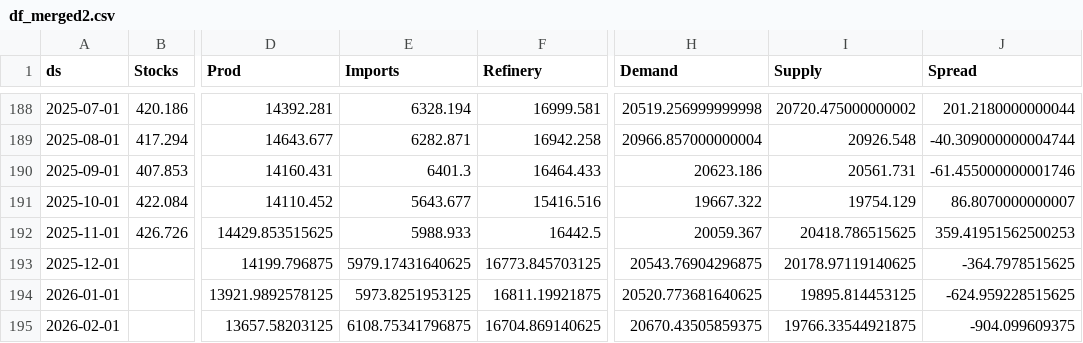
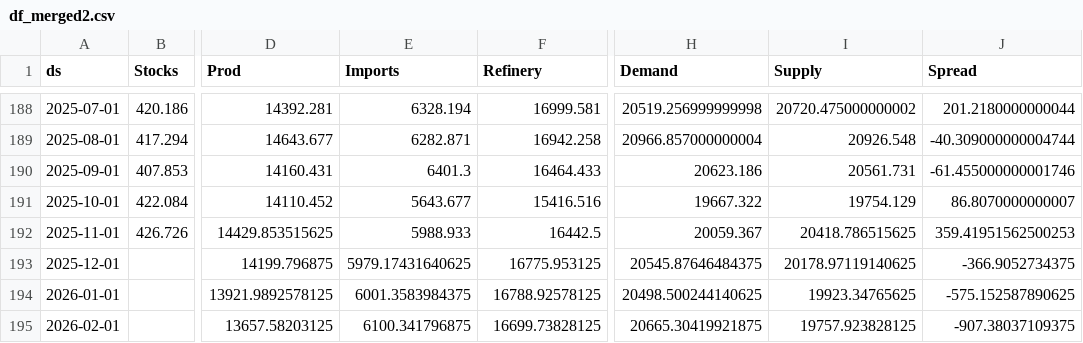
Before and after one commit to aaluqdah/Trey-Al-Uqdah-S-D-Repository, a CSV file: df_merged2.csv, drawn as a sheet; only a part is shown, gaps mark what is left out; the diff names each change by its address in the sheet, - before the commit and + after, or states it on an @@ line.

```diff
--- a/df_merged2.csv
+++ b/df_merged2.csv
-F193 (Refinery): 16773.845703125
+F193 (Refinery): 16775.953125
-H193 (Demand): 20543.76904296875
+H193 (Demand): 20545.87646484375
-J193 (Spread): -364.7978515625
+J193 (Spread): -366.9052734375
-E194 (Imports): 5973.8251953125
+E194 (Imports): 6001.3583984375
-F194 (Refinery): 16811.19921875
+F194 (Refinery): 16788.92578125
-H194 (Demand): 20520.773681640625
+H194 (Demand): 20498.500244140625
-I194 (Supply): 19895.814453125
+I194 (Supply): 19923.34765625
-J194 (Spread): -624.959228515625
+J194 (Spread): -575.152587890625
-E195 (Imports): 6108.75341796875
+E195 (Imports): 6100.341796875
-F195 (Refinery): 16704.869140625
+F195 (Refinery): 16699.73828125
-H195 (Demand): 20670.43505859375
+H195 (Demand): 20665.30419921875
-I195 (Supply): 19766.33544921875
+I195 (Supply): 19757.923828125
-J195 (Spread): -904.099609375
+J195 (Spread): -907.38037109375
```
